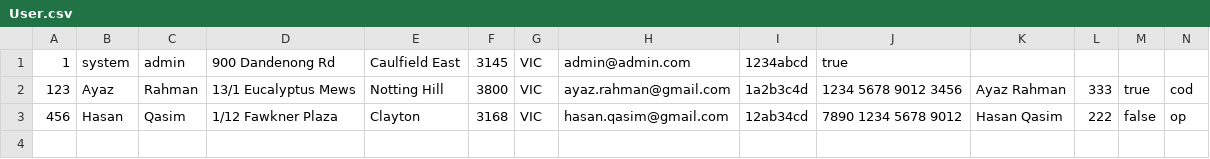
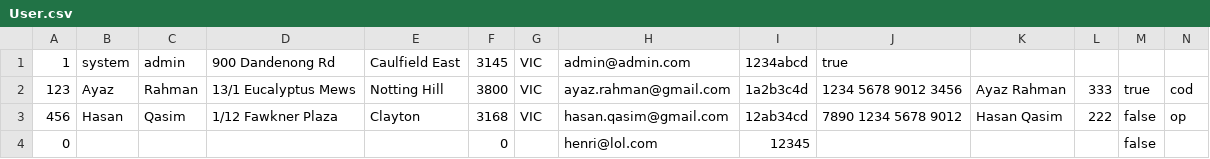
Before and after one commit to AyazRahman/MFV, a CSV file: User.csv, drawn as a sheet; only a part is shown; rows hold the shown columns only; the diff names each change by its address in the sheet, - before the commit and + after, or states it on an @@ line.

```diff
--- a/User.csv
+++ b/User.csv
+row 4: 0 |  |  |  |  | 0 |  | henri@lol.com | 12345 |  |  |  | false
```
Also changed, not shown: 2 other files.
